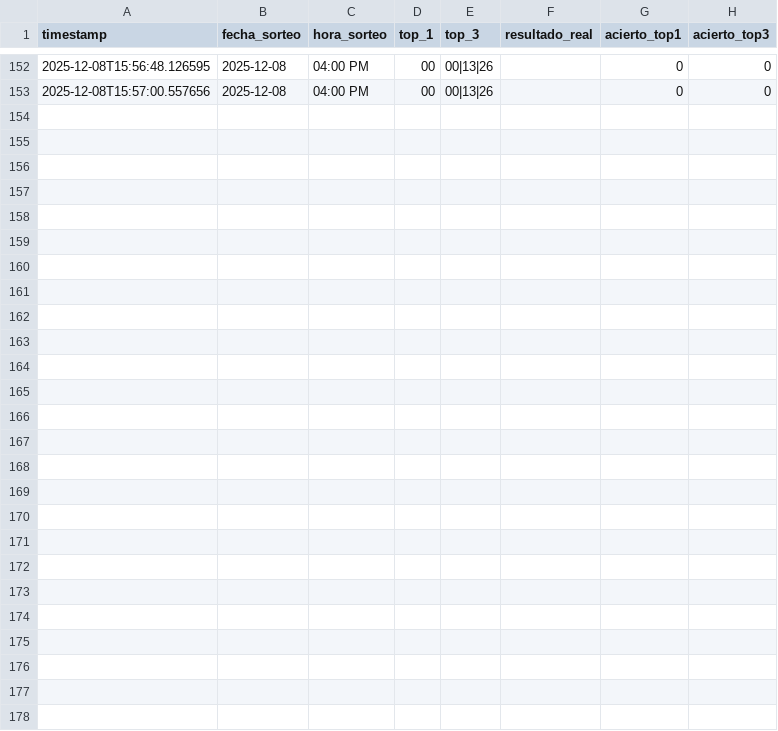
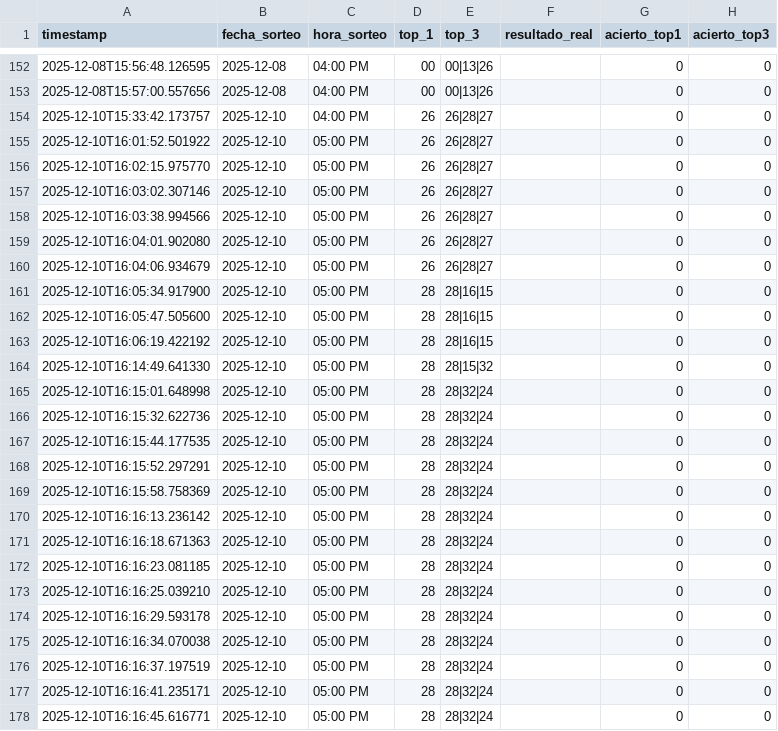
Before and after one commit to hidel21/predictor-animalitos-v2, a CSV file: prediction_log.csv, drawn as a sheet; only a part is shown, gaps mark what is left out; the diff names each change by its address in the sheet, - before the commit and + after, or states it on an @@ line.

```diff
--- a/prediction_log.csv
+++ b/prediction_log.csv
+row 154: 2025-12-10T15:33:42.173757 | 2025-12-10 | 04:00 PM | 26 | 26|28|27 |  | 0 | 0
+row 155: 2025-12-10T16:01:52.501922 | 2025-12-10 | 05:00 PM | 26 | 26|28|27 |  | 0 | 0
+row 156: 2025-12-10T16:02:15.975770 | 2025-12-10 | 05:00 PM | 26 | 26|28|27 |  | 0 | 0
+row 157: 2025-12-10T16:03:02.307146 | 2025-12-10 | 05:00 PM | 26 | 26|28|27 |  | 0 | 0
+row 158: 2025-12-10T16:03:38.994566 | 2025-12-10 | 05:00 PM | 26 | 26|28|27 |  | 0 | 0
+row 159: 2025-12-10T16:04:01.902080 | 2025-12-10 | 05:00 PM | 26 | 26|28|27 |  | 0 | 0
+row 160: 2025-12-10T16:04:06.934679 | 2025-12-10 | 05:00 PM | 26 | 26|28|27 |  | 0 | 0
+row 161: 2025-12-10T16:05:34.917900 | 2025-12-10 | 05:00 PM | 28 | 28|16|15 |  | 0 | 0
+row 162: 2025-12-10T16:05:47.505600 | 2025-12-10 | 05:00 PM | 28 | 28|16|15 |  | 0 | 0
+row 163: 2025-12-10T16:06:19.422192 | 2025-12-10 | 05:00 PM | 28 | 28|16|15 |  | 0 | 0
+row 164: 2025-12-10T16:14:49.641330 | 2025-12-10 | 05:00 PM | 28 | 28|15|32 |  | 0 | 0
+row 165: 2025-12-10T16:15:01.648998 | 2025-12-10 | 05:00 PM | 28 | 28|32|24 |  | 0 | 0
+row 166: 2025-12-10T16:15:32.622736 | 2025-12-10 | 05:00 PM | 28 | 28|32|24 |  | 0 | 0
+row 167: 2025-12-10T16:15:44.177535 | 2025-12-10 | 05:00 PM | 28 | 28|32|24 |  | 0 | 0
+row 168: 2025-12-10T16:15:52.297291 | 2025-12-10 | 05:00 PM | 28 | 28|32|24 |  | 0 | 0
+row 169: 2025-12-10T16:15:58.758369 | 2025-12-10 | 05:00 PM | 28 | 28|32|24 |  | 0 | 0
+row 170: 2025-12-10T16:16:13.236142 | 2025-12-10 | 05:00 PM | 28 | 28|32|24 |  | 0 | 0
+row 171: 2025-12-10T16:16:18.671363 | 2025-12-10 | 05:00 PM | 28 | 28|32|24 |  | 0 | 0
+row 172: 2025-12-10T16:16:23.081185 | 2025-12-10 | 05:00 PM | 28 | 28|32|24 |  | 0 | 0
+row 173: 2025-12-10T16:16:25.039210 | 2025-12-10 | 05:00 PM | 28 | 28|32|24 |  | 0 | 0
+row 174: 2025-12-10T16:16:29.593178 | 2025-12-10 | 05:00 PM | 28 | 28|32|24 |  | 0 | 0
+row 175: 2025-12-10T16:16:34.070038 | 2025-12-10 | 05:00 PM | 28 | 28|32|24 |  | 0 | 0
+row 176: 2025-12-10T16:16:37.197519 | 2025-12-10 | 05:00 PM | 28 | 28|32|24 |  | 0 | 0
+row 177: 2025-12-10T16:16:41.235171 | 2025-12-10 | 05:00 PM | 28 | 28|32|24 |  | 0 | 0
+row 178: 2025-12-10T16:16:45.616771 | 2025-12-10 | 05:00 PM | 28 | 28|32|24 |  | 0 | 0
```
Also changed, not shown: 10 other files.
